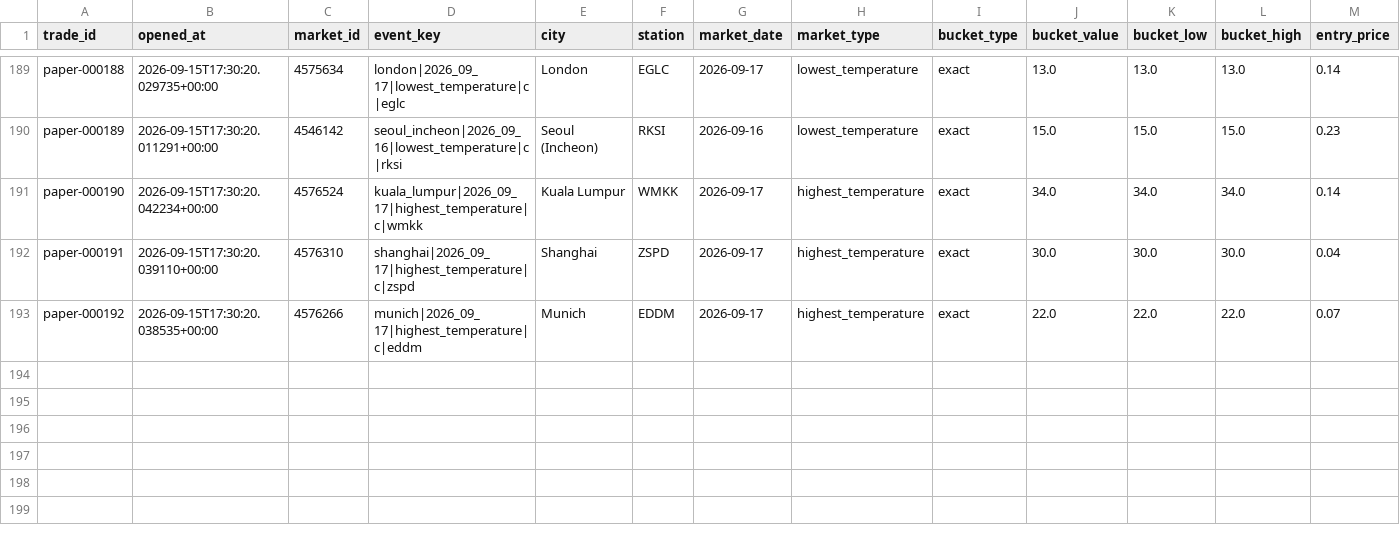
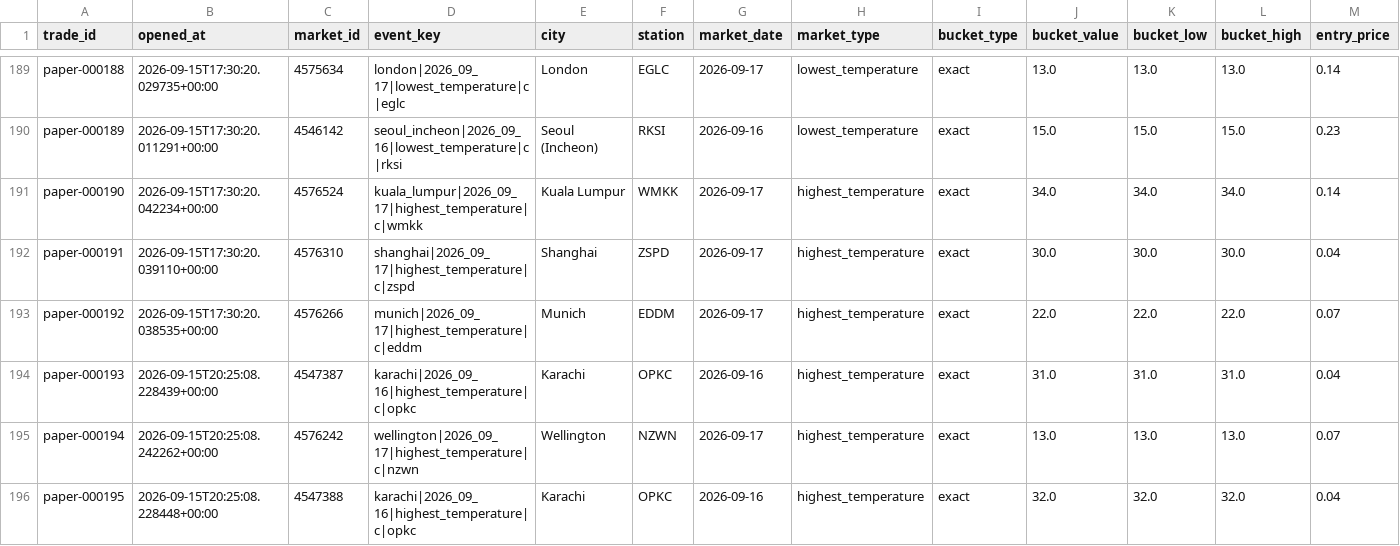
Before and after one commit to nelgibson836-png/PolymarketWeatherEdgeLab, a CSV file: data/edge/paper/trades.csv, drawn as a sheet; only a part is shown, gaps mark what is left out; rows hold the shown columns only; the diff covers the shown part only; the diff names each change by its address in the sheet, - before the commit and + after, or states it on an @@ line.

```diff
--- a/data/edge/paper/trades.csv
+++ b/data/edge/paper/trades.csv
+row 194: paper-000193 | 2026-09-15T20:25:08.228439+00:00 | 4547387 | karachi|2026_09_16|highest_temperature|c|opkc | Karachi | OPKC | 2026-09-16 | highest_temperature | exact | 31.0 | 31.0 | 31.0 | 0.04
+row 195: paper-000194 | 2026-09-15T20:25:08.242262+00:00 | 4576242 | wellington|2026_09_17|highest_temperature|c|nzwn | Wellington | NZWN | 2026-09-17 | highest_temperature | exact | 13.0 | 13.0 | 13.0 | 0.07
+row 196: paper-000195 | 2026-09-15T20:25:08.228448+00:00 | 4547388 | karachi|2026_09_16|highest_temperature|c|opkc | Karachi | OPKC | 2026-09-16 | highest_temperature | exact | 32.0 | 32.0 | 32.0 | 0.04
```
Also changed, not shown: 2 added rows and 40 edited cells elsewhere in this file, 11 other files.
